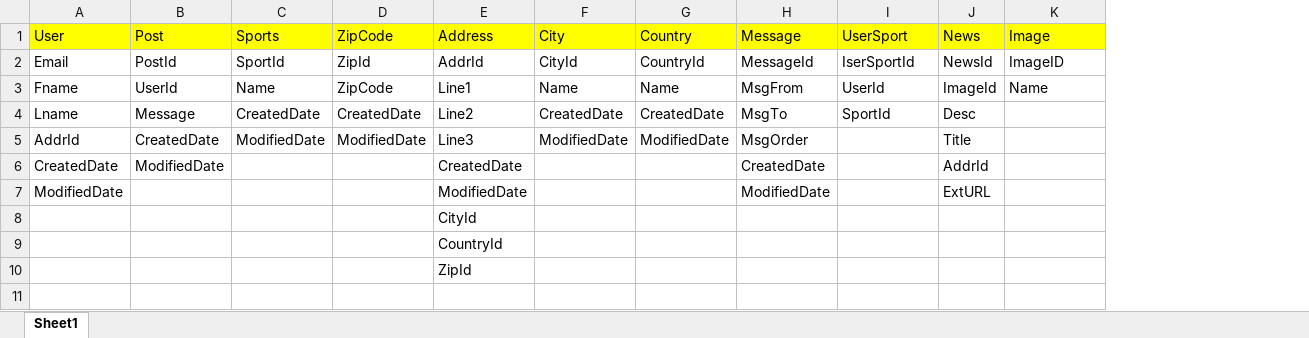
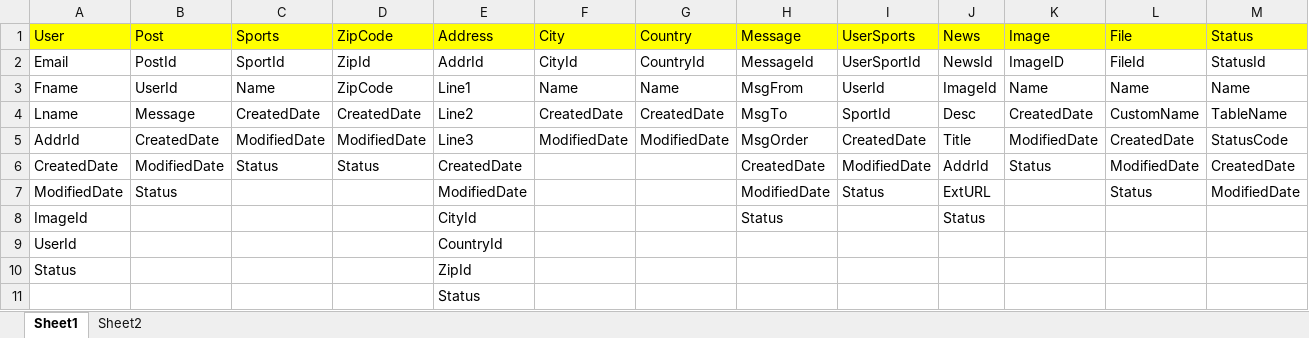
Before and after one commit to joinpramod/MeetPlayPal, an Excel workbook: MeetPlayPal/Tables.xlsx, sheet Sheet1, drawn as a sheet; values as stored, in another font and other column widths than the file's, no borders; removed rows and columns are numbered as before the commit, all else as after; the diff names each change by its address in the sheet, - before the commit and + after, or states it on an @@ line.

```diff
--- a/MeetPlayPal/Tables.xlsx (sheet Sheet1)
+++ b/MeetPlayPal/Tables.xlsx (sheet Sheet1)
+sheet tab: Sheet2
+column L, rows 1-7: File | FileId | Name | CustomName | CreatedDate | ModifiedDate | Status
+column M, rows 1-7: Status | StatusId | Name | TableName | StatusCode | CreatedDate | ModifiedDate
-I1: UserSport
+I1: UserSports
-I2: IserSportId
+I2: UserSportId
-K4: (empty)
+K4: CreatedDate
-I5: (empty)
+I5: CreatedDate
-K5: (empty)
+K5: ModifiedDate
-C6: (empty)
+C6: Status
-D6: (empty)
+D6: Status
-I6: (empty)
+I6: ModifiedDate
-K6: (empty)
+K6: Status
-B7: (empty)
+B7: Status
-I7: (empty)
+I7: Status
-row 8:  |  |  |  | CityId
-row 9:  |  |  |  | CountryId
+row 8: ImageId |  |  |  | CityId |  |  | Status |  | Status
+row 9: UserId |  |  |  | CountryId
+row 10: Status |  |  |  | ZipId
-E11: ZipId
+E11: Status
```
Also changed, not shown: 8 other files.
